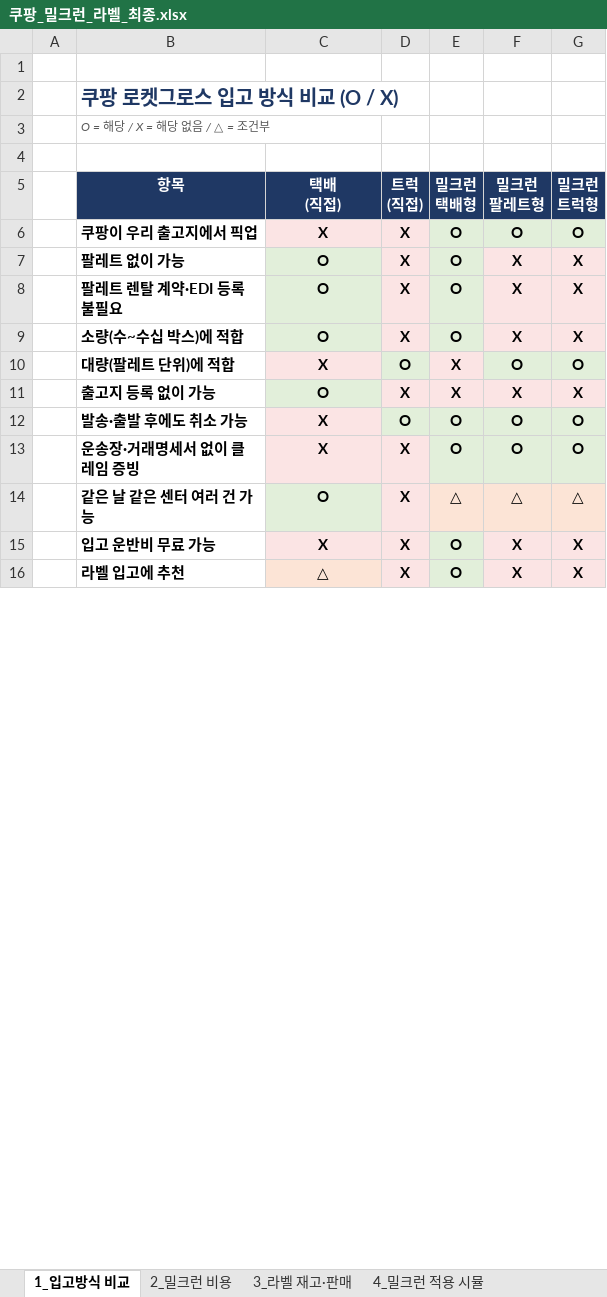
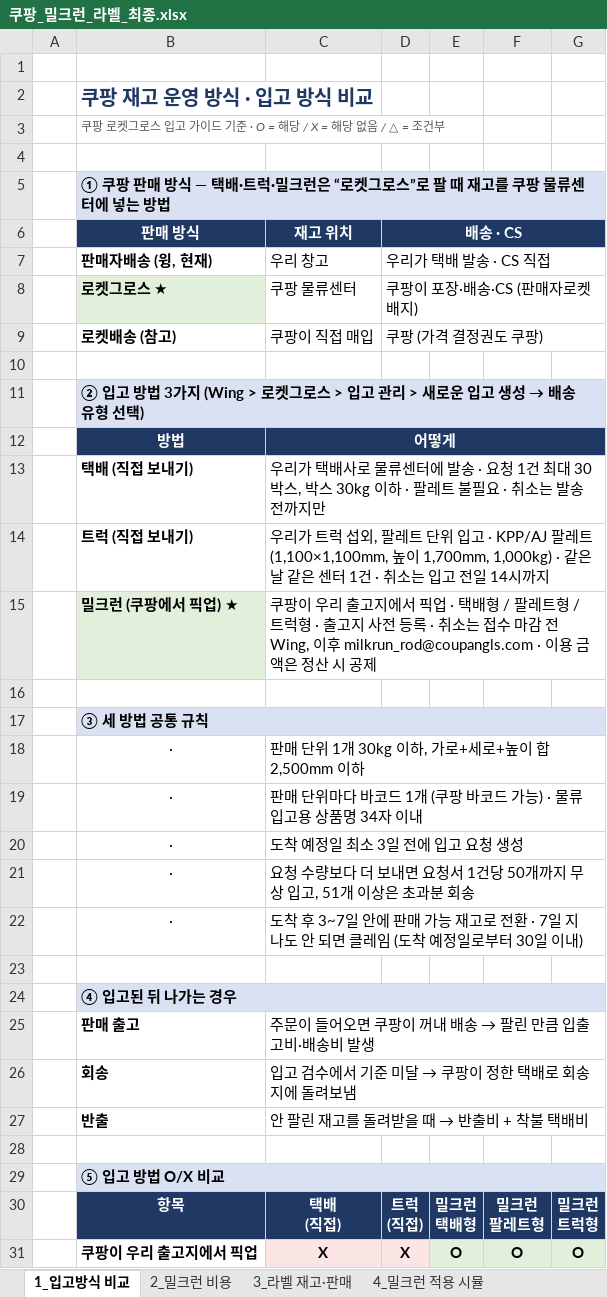
Before and after one commit to 24730060/-, an Excel workbook: 쿠팡_재고운영_2026.11/쿠팡_밀크런_라벨_최종.xlsx, sheet 1_입고방식 비교, drawn as a sheet; only a part is shown; the shorter side is filled out with more unchanged rows; values as stored, in another font and other column widths than the file's, no borders; the diff names each change by its address in the sheet, - before the commit and + after, or states it on an @@ line.

```diff
--- a/쿠팡_재고운영_2026.11/쿠팡_밀크런_라벨_최종.xlsx (sheet 1_입고방식 비교)
+++ b/쿠팡_재고운영_2026.11/쿠팡_밀크런_라벨_최종.xlsx (sheet 1_입고방식 비교)
-B2: 쿠팡 로켓그로스 입고 방식 비교 (O / X)
+B2: 쿠팡 재고 운영 방식 · 입고 방식 비교
-B3: O = 해당 / X = 해당 없음 / △ = 조건부
+B3: 쿠팡 로켓그로스 입고 가이드 기준 · O = 해당 / X = 해당 없음 / △ = 조건부
+row 5:  | ① 쿠팡 판매 방식 — 택배·트럭·밀크런은 “로켓그로스”로 팔 때 재고를 쿠팡 물류센터에 넣는 방법
+row 6:  | 판매 방식 | 재고 위치 | 배송 · CS
+row 7:  | 판매자배송 (윙, 현재) | 우리 창고 | 우리가 택배 발송 · CS 직접
+row 8:  | 로켓그로스 ★ | 쿠팡 물류센터 | 쿠팡이 포장·배송·CS (판매자로켓 배지)
+row 9:  | 로켓배송 (참고) | 쿠팡이 직접 매입 | 쿠팡 (가격 결정권도 쿠팡)
+row 10: (empty)
+row 11:  | ② 입고 방법 3가지 (Wing > 로켓그로스 > 입고 관리 > 새로운 입고 생성 → 배송 유형 선택)
+row 12:  | 방법 | 어떻게
+row 13:  | 택배 (직접 보내기) | 우리가 택배사로 물류센터에 발송 · 요청 1건 최대 30박스, 박스 30kg 이하 · 팔레트 불필요 · 취소는 발송 전까지만
+row 14:  | 트럭 (직접 보내기) | 우리가 트럭 섭외, 팔레트 단위 입고 · KPP/AJ 팔레트(1,100×1,100mm, 높이 1,700mm, 1,000kg) · 같은 날 같은 센터 1건 · 취소는 입고 전일 14시까지
+row 15:  | 밀크런 (쿠팡에서 픽업) ★ | 쿠팡이 우리 출고지에서 픽업 · 택배형 / 팔레트형 / 트럭형 · 출고지 사전 등록 · 취소는 접수 마감 전 Wing, 이후 milkrun_rod@coupangls.com · 이용 금액은 정산 시 공제
+row 16: (empty)
+row 17:  | ③ 세 방법 공통 규칙
+row 18:  | · | 판매 단위 1개 30kg 이하, 가로+세로+높이 합 2,500mm 이하
+row 19:  | · | 판매 단위마다 바코드 1개 (쿠팡 바코드 가능) · 물류입고용 상품명 34자 이내
+row 20:  | · | 도착 예정일 최소 3일 전에 입고 요청 생성
+row 21:  | · | 요청 수량보다 더 보내면 요청서 1건당 50개까지 무상 입고, 51개 이상은 초과분 회송
+row 22:  | · | 도착 후 3~7일 안에 판매 가능 재고로 전환 · 7일 지나도 안 되면 클레임 (도착 예정일로부터 30일 이내)
+row 23: (empty)
+row 24:  | ④ 입고된 뒤 나가는 경우
+row 25:  | 판매 출고 | 주문이 들어오면 쿠팡이 꺼내 배송 → 팔린 만큼 입출고비·배송비 발생
+row 26:  | 회송 | 입고 검수에서 기준 미달 → 쿠팡이 정한 택배로 회송지에 돌려보냄
+row 27:  | 반출 | 안 팔린 재고를 돌려받을 때 → 반출비 + 착불 택배비
+row 28: (empty)
+row 29:  | ⑤ 입고 방법 O/X 비교
```
Also changed, not shown: sheet 5_오픈마켓·월별 판매, formulas that keep their value, hidden cells.
